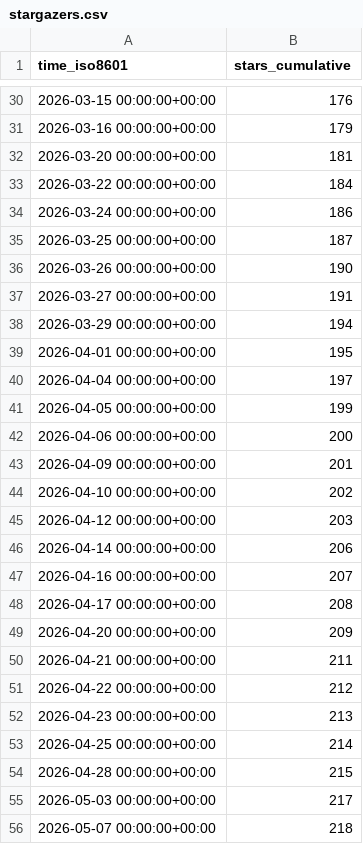
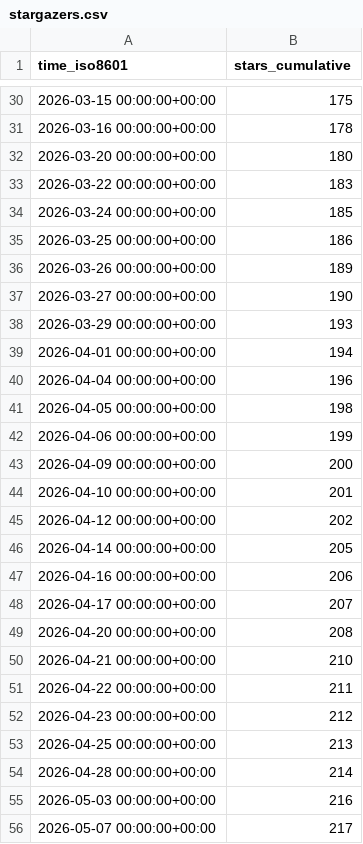
Before and after one commit to DesirePathGames/Slay-The-Robot, a CSV file: DesirePathGames/Slay-The-Robot/ghrs-data/stargazers.csv, drawn as a sheet; only a part is shown, gaps mark what is left out; the diff covers the shown part only.

```diff
--- a/DesirePathGames/Slay-The-Robot/ghrs-data/stargazers.csv
+++ b/DesirePathGames/Slay-The-Robot/ghrs-data/stargazers.csv
@@ -30,27 +30,27 @@ time_iso8601,stars_cumulative
-2026-03-15 00:00:00+00:00,176
-2026-03-16 00:00:00+00:00,179
-2026-03-20 00:00:00+00:00,181
-2026-03-22 00:00:00+00:00,184
-2026-03-24 00:00:00+00:00,186
-2026-03-25 00:00:00+00:00,187
-2026-03-26 00:00:00+00:00,190
-2026-03-27 00:00:00+00:00,191
-2026-03-29 00:00:00+00:00,194
-2026-04-01 00:00:00+00:00,195
-2026-04-04 00:00:00+00:00,197
-2026-04-05 00:00:00+00:00,199
-2026-04-06 00:00:00+00:00,200
-2026-04-09 00:00:00+00:00,201
-2026-04-10 00:00:00+00:00,202
-2026-04-12 00:00:00+00:00,203
-2026-04-14 00:00:00+00:00,206
-2026-04-16 00:00:00+00:00,207
-2026-04-17 00:00:00+00:00,208
-2026-04-20 00:00:00+00:00,209
-2026-04-21 00:00:00+00:00,211
-2026-04-22 00:00:00+00:00,212
-2026-04-23 00:00:00+00:00,213
-2026-04-25 00:00:00+00:00,214
-2026-04-28 00:00:00+00:00,215
-2026-05-03 00:00:00+00:00,217
-2026-05-07 00:00:00+00:00,218
+2026-03-15 00:00:00+00:00,175
+2026-03-16 00:00:00+00:00,178
+2026-03-20 00:00:00+00:00,180
+2026-03-22 00:00:00+00:00,183
+2026-03-24 00:00:00+00:00,185
+2026-03-25 00:00:00+00:00,186
+2026-03-26 00:00:00+00:00,189
+2026-03-27 00:00:00+00:00,190
+2026-03-29 00:00:00+00:00,193
+2026-04-01 00:00:00+00:00,194
+2026-04-04 00:00:00+00:00,196
+2026-04-05 00:00:00+00:00,198
+2026-04-06 00:00:00+00:00,199
+2026-04-09 00:00:00+00:00,200
+2026-04-10 00:00:00+00:00,201
+2026-04-12 00:00:00+00:00,202
+2026-04-14 00:00:00+00:00,205
+2026-04-16 00:00:00+00:00,206
+2026-04-17 00:00:00+00:00,207
+2026-04-20 00:00:00+00:00,208
+2026-04-21 00:00:00+00:00,210
+2026-04-22 00:00:00+00:00,211
+2026-04-23 00:00:00+00:00,212
+2026-04-25 00:00:00+00:00,213
+2026-04-28 00:00:00+00:00,214
+2026-05-03 00:00:00+00:00,216
+2026-05-07 00:00:00+00:00,217
```
Also changed, not shown: 85 edited cells elsewhere in this file, DesirePathGames/Slay-The-Robot/ghrs-data/forks.csv.
